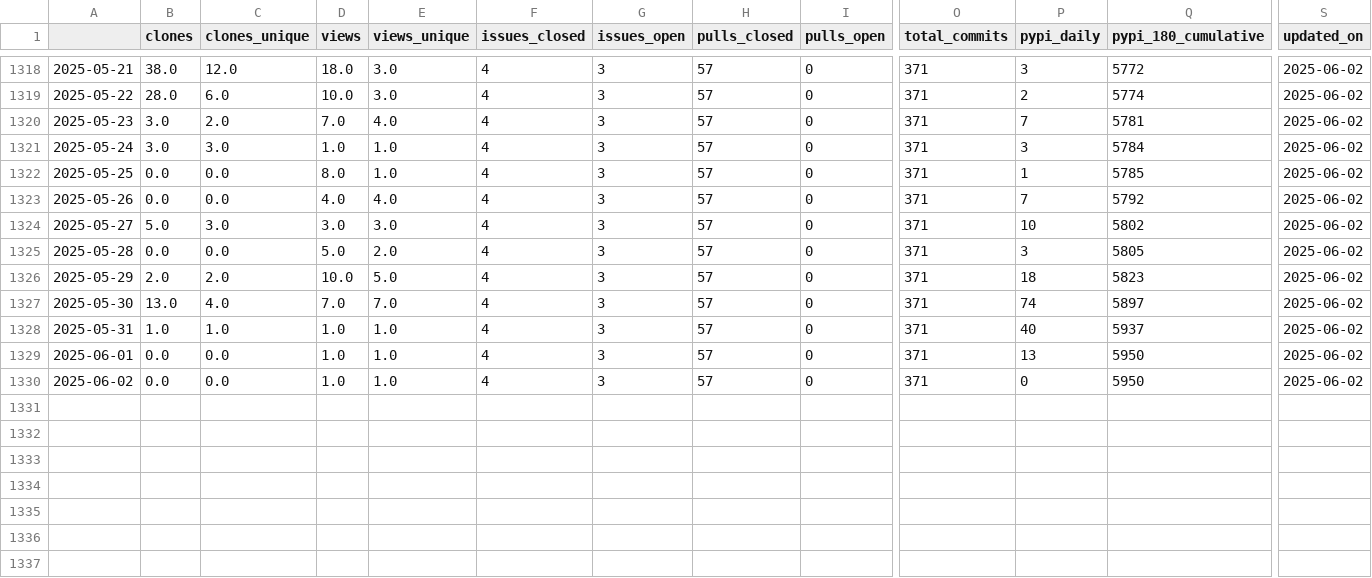
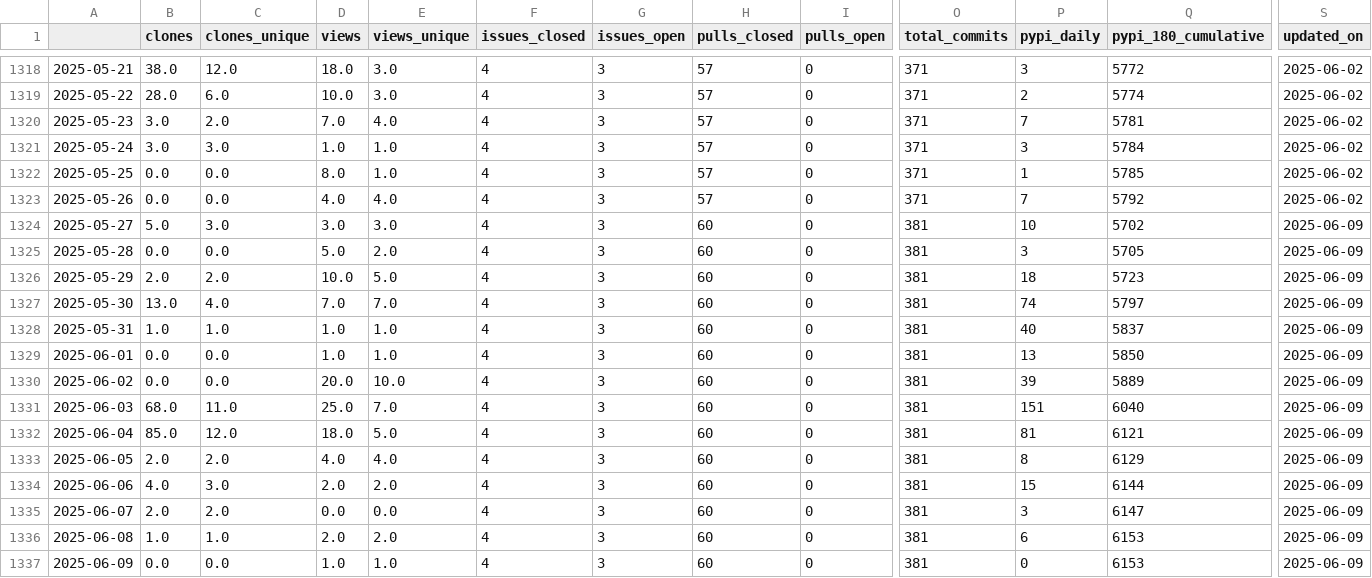
Before and after one commit to NREL/osos, a CSV file: data/phygnn.csv, drawn as a sheet; only a part is shown, gaps mark what is left out; rows hold the shown columns only; the diff names each change by its address in the sheet, - before the commit and + after, or states it on an @@ line.

```diff
--- a/data/phygnn.csv
+++ b/data/phygnn.csv
-H1324:H1330 (pulls_closed): 57
+H1324:H1330 (pulls_closed): 60
-O1324:O1330 (total_commits): 371
+O1324:O1330 (total_commits): 381
-Q1324 (pypi_180_cumulative): 5802
+Q1324 (pypi_180_cumulative): 5702
-S1324:S1330 (updated_on): 2025-06-02
+S1324:S1330 (updated_on): 2025-06-09
-Q1325 (pypi_180_cumulative): 5805
+Q1325 (pypi_180_cumulative): 5705
-Q1326 (pypi_180_cumulative): 5823
+Q1326 (pypi_180_cumulative): 5723
-Q1327 (pypi_180_cumulative): 5897
+Q1327 (pypi_180_cumulative): 5797
-Q1328 (pypi_180_cumulative): 5937
+Q1328 (pypi_180_cumulative): 5837
-Q1329 (pypi_180_cumulative): 5950
+Q1329 (pypi_180_cumulative): 5850
-D1330 (views): 1.0
+D1330 (views): 20.0
-E1330 (views_unique): 1.0
+E1330 (views_unique): 10.0
-P1330 (pypi_daily): 0
+P1330 (pypi_daily): 39
-Q1330 (pypi_180_cumulative): 5950
+Q1330 (pypi_180_cumulative): 5889
+row 1331: 2025-06-03 | 68.0 | 11.0 | 25.0 | 7.0 | 4 | 3 | 60 | 0 | 381 | 151 | 6040 | 2025-06-09
+row 1332: 2025-06-04 | 85.0 | 12.0 | 18.0 | 5.0 | 4 | 3 | 60 | 0 | 381 | 81 | 6121 | 2025-06-09
+row 1333: 2025-06-05 | 2.0 | 2.0 | 4.0 | 4.0 | 4 | 3 | 60 | 0 | 381 | 8 | 6129 | 2025-06-09
+row 1334: 2025-06-06 | 4.0 | 3.0 | 2.0 | 2.0 | 4 | 3 | 60 | 0 | 381 | 15 | 6144 | 2025-06-09
+row 1335: 2025-06-07 | 2.0 | 2.0 | 0.0 | 0.0 | 4 | 3 | 60 | 0 | 381 | 3 | 6147 | 2025-06-09
+row 1336: 2025-06-08 | 1.0 | 1.0 | 2.0 | 2.0 | 4 | 3 | 60 | 0 | 381 | 6 | 6153 | 2025-06-09
+row 1337: 2025-06-09 | 0.0 | 0.0 | 1.0 | 1.0 | 4 | 3 | 60 | 0 | 381 | 0 | 6153 | 2025-06-09
```
Also changed, not shown: data/nrwal.csv, data/rev.csv, 20 other files.
